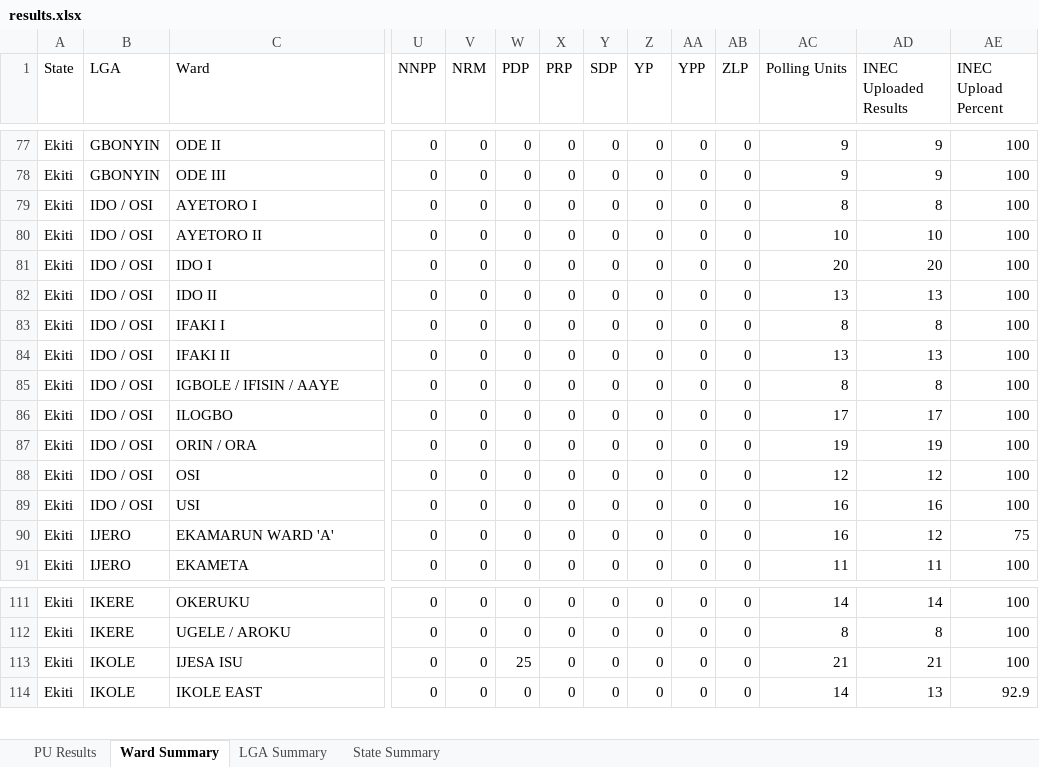
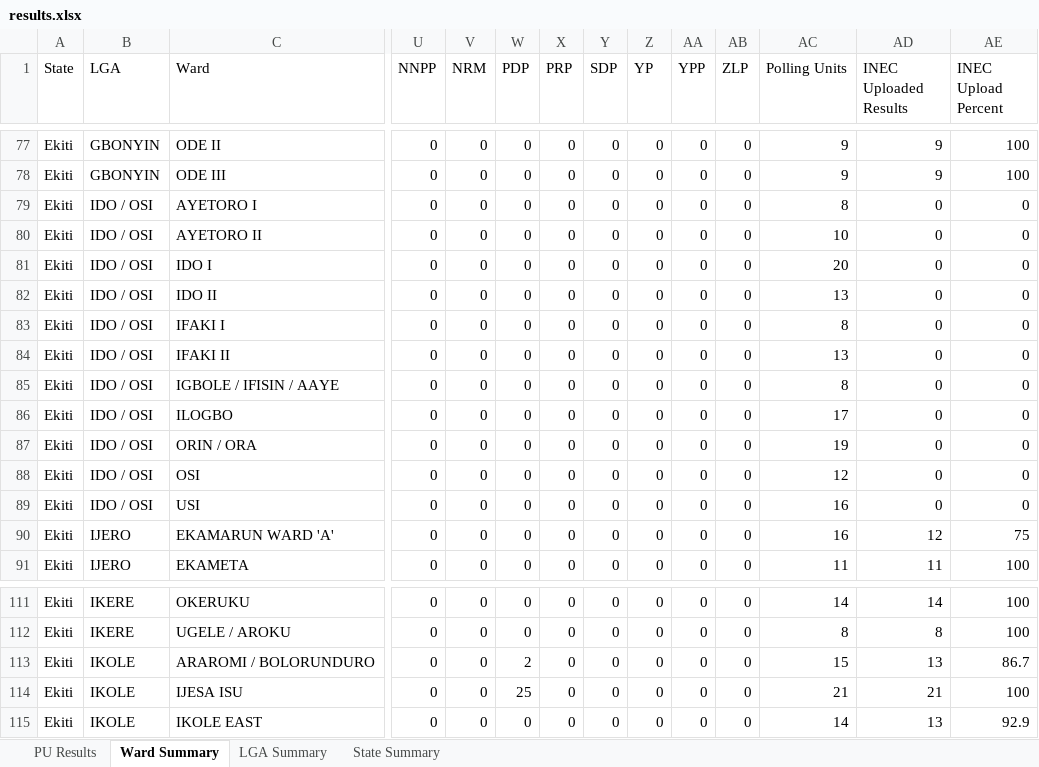
Before and after one commit to africadatawarehouse-netizen/inec-state-pull, an Excel workbook: output/Ekiti/results.xlsx, sheet Ward Summary, drawn as a sheet; only a part is shown, gaps mark what is left out; values as stored, in another font and other column widths than the file's, no borders; rows hold the shown columns only; the diff names each change by its address in the sheet, - before the commit and + after, or states it on an @@ line.

```diff
--- a/output/Ekiti/results.xlsx (sheet Ward Summary)
+++ b/output/Ekiti/results.xlsx (sheet Ward Summary)
-AD79 (INEC Uploaded Results): 8
+AD79 (INEC Uploaded Results): 0
-AE79:AE89 (INEC Upload Percent): 100
+AE79:AE89 (INEC Upload Percent): 0
-AD80 (INEC Uploaded Results): 10
+AD80 (INEC Uploaded Results): 0
-AD81 (INEC Uploaded Results): 20
+AD81 (INEC Uploaded Results): 0
-AD82 (INEC Uploaded Results): 13
+AD82 (INEC Uploaded Results): 0
-AD83 (INEC Uploaded Results): 8
+AD83 (INEC Uploaded Results): 0
-AD84 (INEC Uploaded Results): 13
+AD84 (INEC Uploaded Results): 0
-AD85 (INEC Uploaded Results): 8
+AD85 (INEC Uploaded Results): 0
-AD86 (INEC Uploaded Results): 17
+AD86 (INEC Uploaded Results): 0
-AD87 (INEC Uploaded Results): 19
+AD87 (INEC Uploaded Results): 0
-AD88 (INEC Uploaded Results): 12
+AD88 (INEC Uploaded Results): 0
-AD89 (INEC Uploaded Results): 16
+AD89 (INEC Uploaded Results): 0
+row 113: Ekiti | IKOLE | ARAROMI / BOLORUNDURO | 0 | 0 | 2 | 0 | 0 | 0 | 0 | 0 | 15 | 13 | 86.7
```
Also changed, not shown: sheet PU Results, sheet LGA Summary, sheet State Summary, output/Enugu/results.xlsx, output/Kano/results.xlsx, 19 other files.
